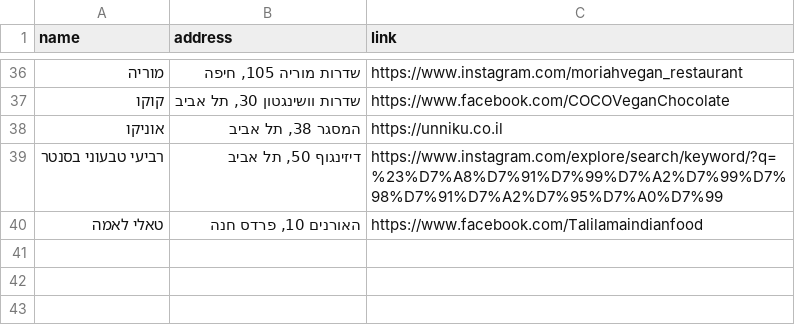
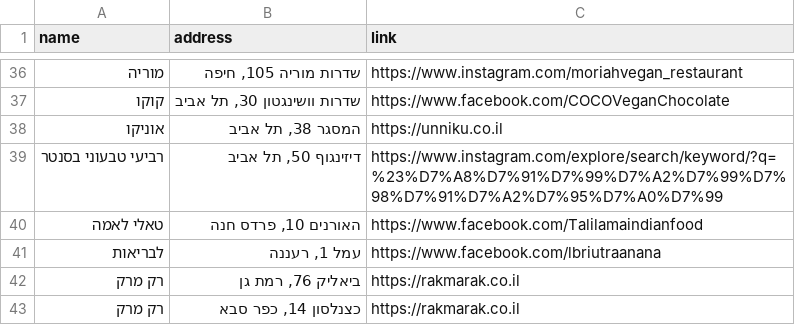
Before and after one commit to gilkremer123/vegan, a CSV file: places.csv, drawn as a sheet; only a part is shown, gaps mark what is left out.

Commit message:
feat: add new vegan places "לבריאות" and "רק מרק" to places.csv

```diff
--- a/places.csv
+++ b/places.csv
@@ -40 +40,4 @@ name,address,link
 "טאלי לאמה","האורנים 10, פרדס חנה","https://www.facebook.com/Talilamaindianfood"
+"לבריאות","עמל 1, רעננה","https://www.facebook.com/lbriutraanana"
+"רק מרק","ביאליק 76, רמת גן","https://rakmarak.co.il"
+"רק מרק","כצנלסון 14, כפר סבא","https://rakmarak.co.il"
```
